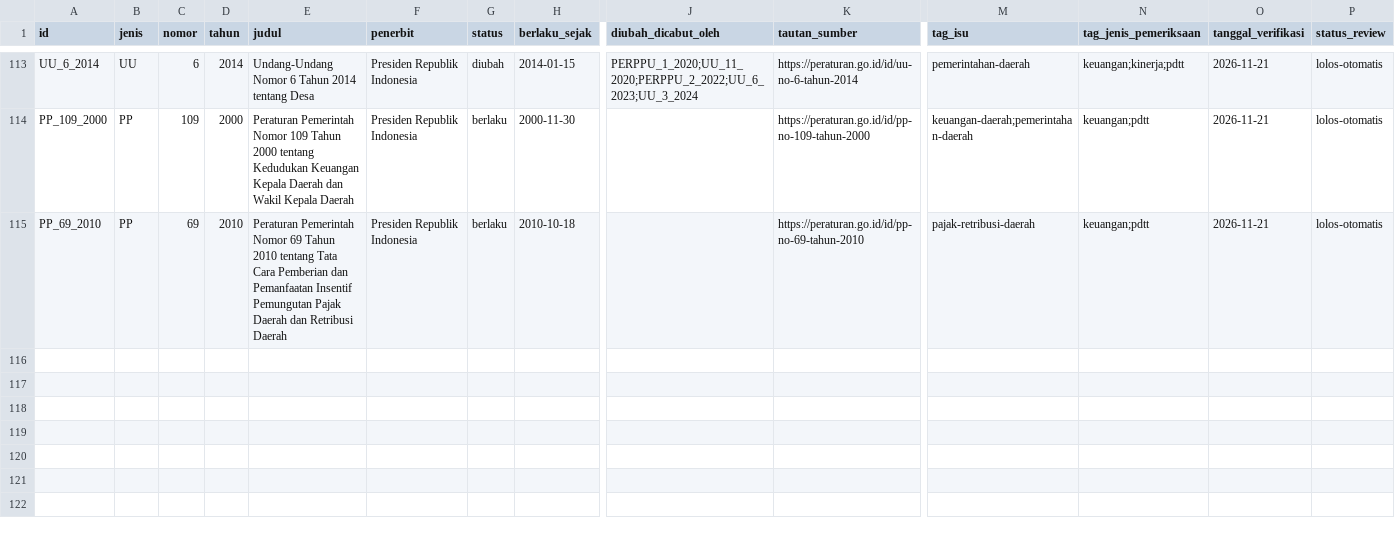
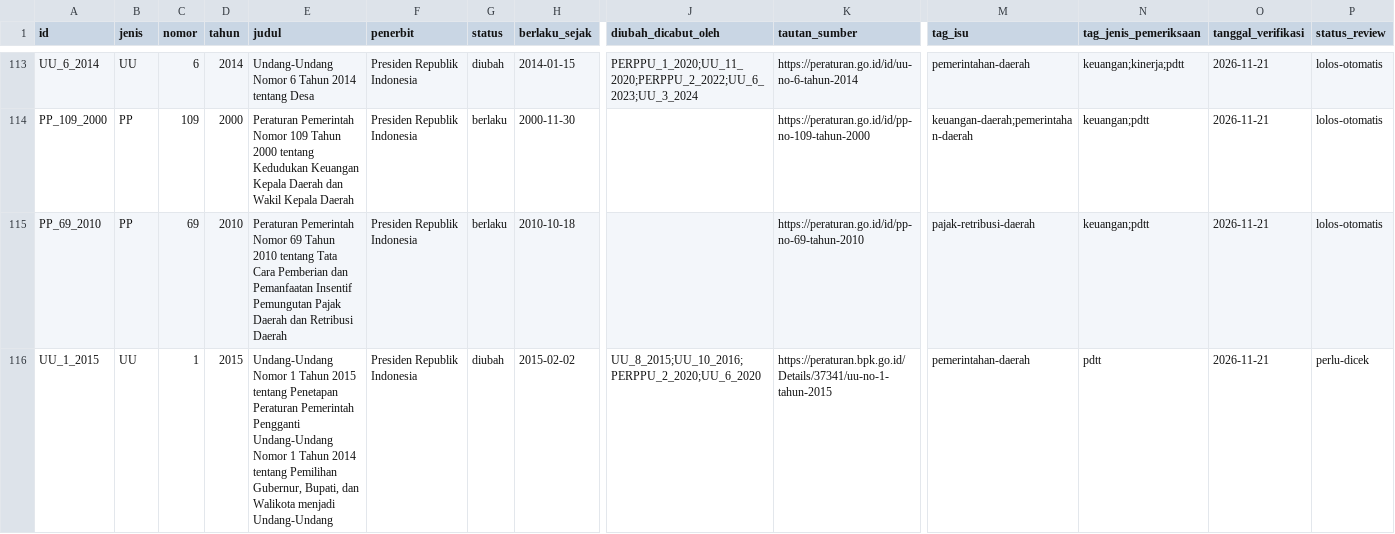
Before and after one commit to primaditra/korpus-pusat, a CSV file: katalog.csv, drawn as a sheet; only a part is shown, gaps mark what is left out; rows hold the shown columns only; the diff names each change by its address in the sheet, - before the commit and + after, or states it on an @@ line.

```diff
--- a/katalog.csv
+++ b/katalog.csv
+row 116: UU_1_2015 | UU | 1 | 2015 | Undang-Undang Nomor 1 Tahun 2015 tentang Penetapan Peraturan Pemerintah Pengganti Undang-Undang Nomor 1 Tahun 2014 tentang Pemilihan Gubernur, Bupati, dan Walikota menjadi Undang-Undang | Presiden Republik Indonesia | diubah | 2015-02-02 | UU_8_2015;UU_10_2016;PERPPU_2_2020;UU_6_2020 | https://peraturan.bpk.go.id/Details/37341/uu-no-1-tahun-2015 | pemerintahan-daerah | pdtt | 2026-11-21 | perlu-dicek
```
Also changed, not shown: 1 other file.
